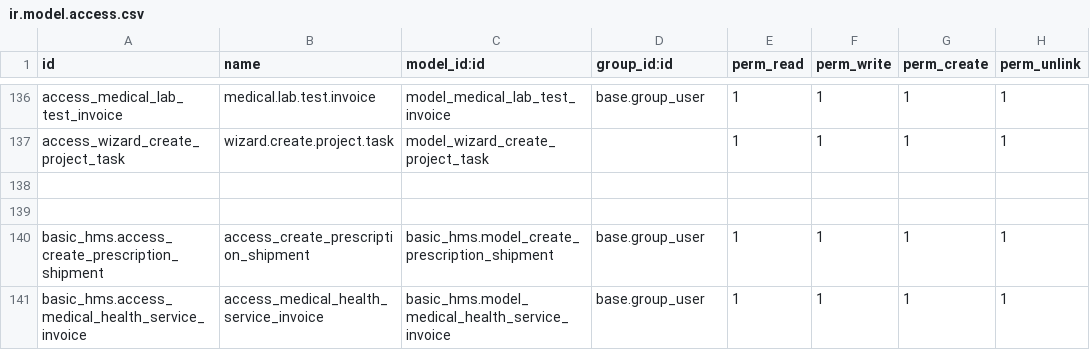
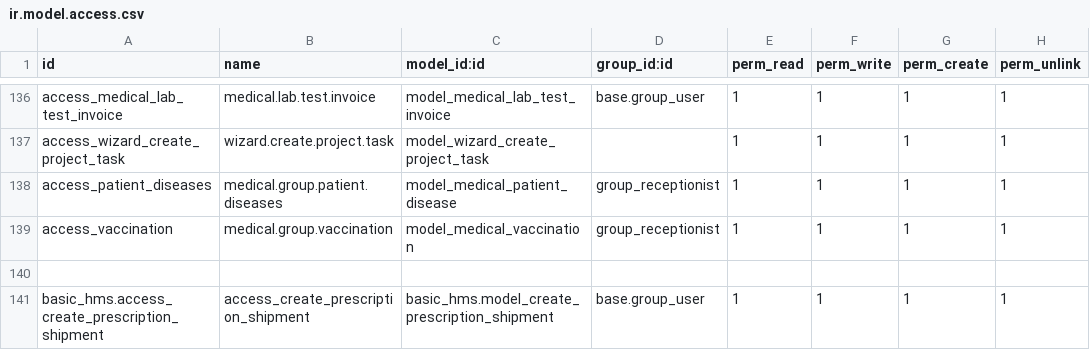
Before and after one commit to madhukamath29/demo-odoo17, a CSV file: custom-addons/basic_hms/security/ir.model.access.csv, drawn as a sheet; only a part is shown, gaps mark what is left out; the shorter side is filled out with more unchanged rows; the diff names each change by its address in the sheet, - before the commit and + after, or states it on an @@ line.

Commit message:
access_to_receptionist

```diff
--- a/custom-addons/basic_hms/security/ir.model.access.csv
+++ b/custom-addons/basic_hms/security/ir.model.access.csv
-row 138: (empty)
+row 138: access_patient_diseases | medical.group.patient.diseases | model_medical_patient_disease | group_receptionist | 1 | 1 | 1 | 1
+row 139: access_vaccination | medical.group.vaccination | model_medical_vaccination | group_receptionist | 1 | 1 | 1 | 1
```
